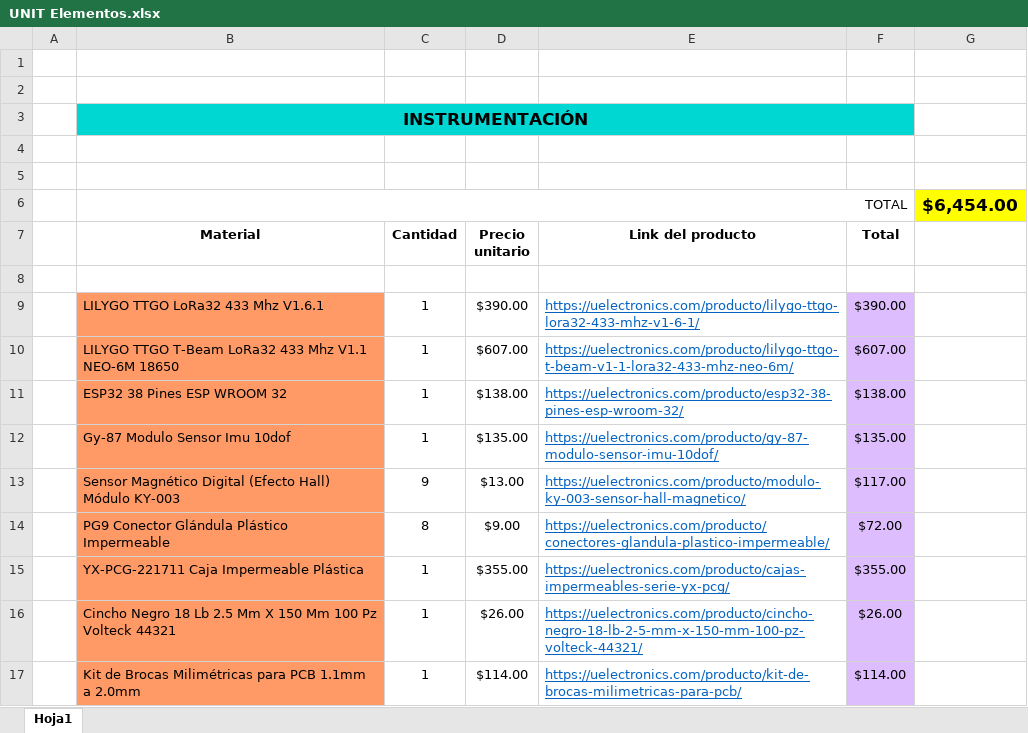
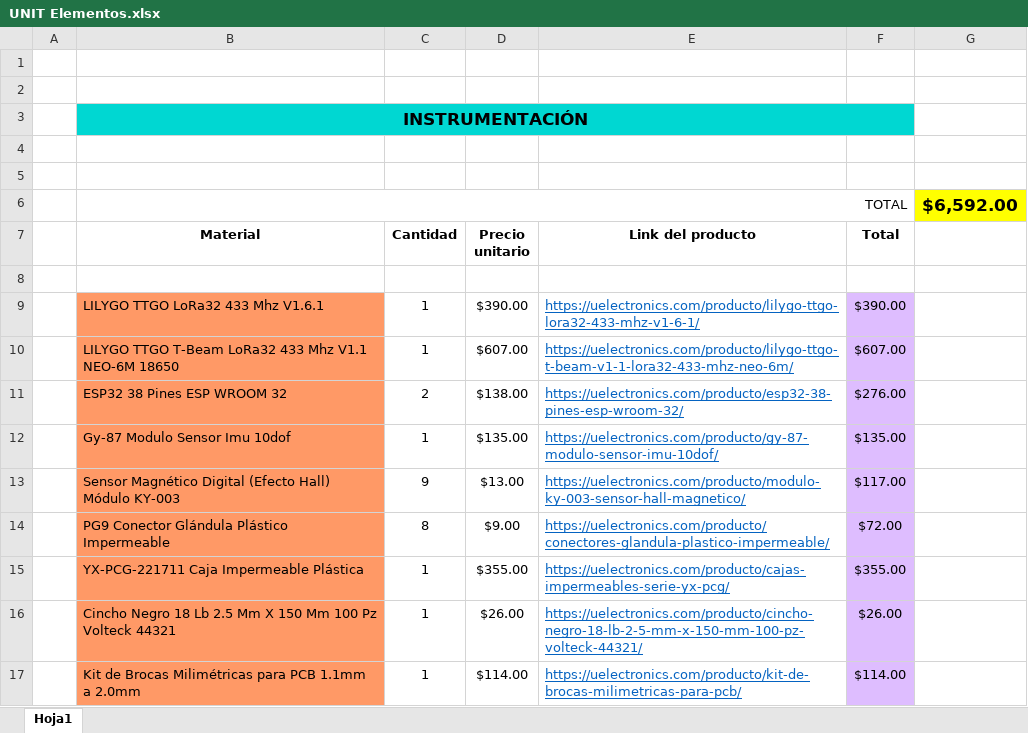
Before and after one commit to checo1092/baja_SAE_Instrumentation, an Excel workbook: budget/UNIT Elementos.xlsx, sheet Hoja1, drawn as a sheet; only a part is shown; values as stored, in another font and other column widths than the file's, no borders; the diff names each change by its address in the sheet, - before the commit and + after, or states it on an @@ line.

Commit message:
Update UNIT Elementos.xlsx

```diff
--- a/budget/UNIT Elementos.xlsx (sheet Hoja1)
+++ b/budget/UNIT Elementos.xlsx (sheet Hoja1)
-G6: $6,454.00
+G6: $6,592.00
-C11 (Cantidad): 1
+C11 (Cantidad): 2
-F11 (Total): $138.00
+F11 (Total): $276.00
```
